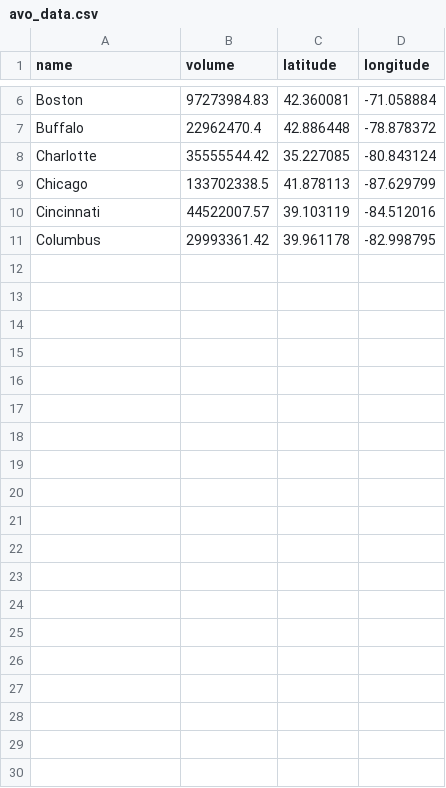
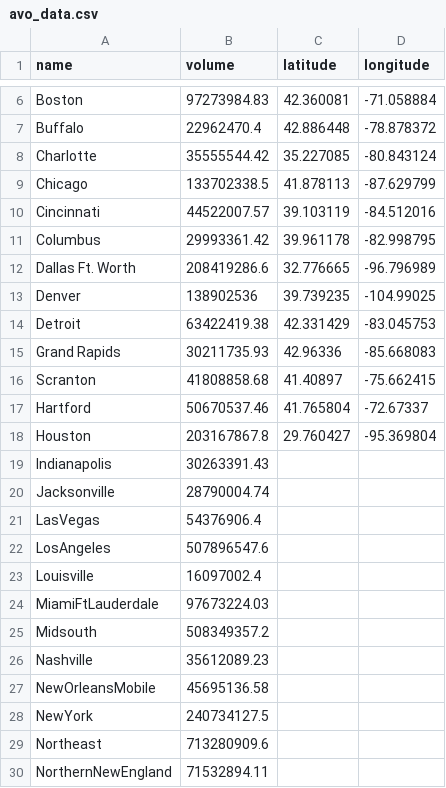
Before and after one commit to bausa/avocado_dataset, a CSV file: avo_data.csv, drawn as a sheet; only a part is shown, gaps mark what is left out; the diff covers the shown part only.

Commit message:
Update

```diff
--- a/avo_data.csv
+++ b/avo_data.csv
@@ -11 +11,20 @@ Cincinnati,44522007.57,39.103119,-84.512016
 Columbus,29993361.42,39.961178,-82.998795
+Dallas Ft. Worth,208419286.6,32.776665,-96.796989
+Denver,138902536,39.739235,-104.99025
+Detroit,63422419.38,42.331429,-83.045753
+Grand Rapids,30211735.93,42.96336,-85.668083
+Scranton,41808858.68,41.40897,-75.662415
+Hartford,50670537.46,41.765804,-72.67337
+Houston,203167867.8,29.760427,-95.369804
+Indianapolis,30263391.43,,
+Jacksonville,28790004.74,,
+LasVegas,54376906.4,,
+LosAngeles,507896547.6,,
+Louisville,16097002.4,,
+MiamiFtLauderdale,97673224.03,,
+Midsouth,508349357.2,,
+Nashville,35612089.23,,
+NewOrleansMobile,45695136.58,,
+NewYork,240734127.5,,
+Northeast,713280909.6,,
+NorthernNewEngland,71532894.11,,
```
Also changed, not shown: 23 added rows elsewhere in this file.
